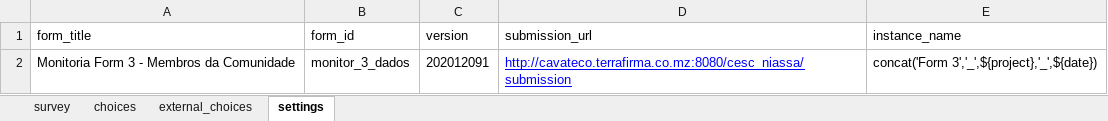
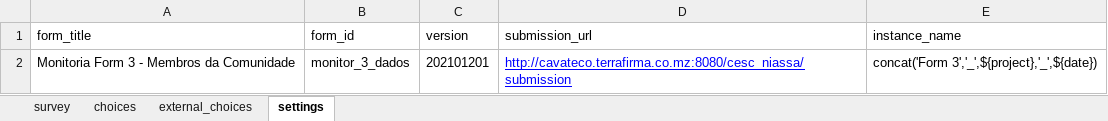
Before and after one commit to TerraFirmaMozambique/odk_forms_cesc_niassa, an Excel workbook: xlsx/indicadores_form_3.xlsx, sheet settings, drawn as a sheet; values as stored, in another font and other column widths than the file's, no borders; the diff names each change by its address in the sheet, - before the commit and + after, or states it on an @@ line.

```diff
--- a/xlsx/indicadores_form_3.xlsx (sheet settings)
+++ b/xlsx/indicadores_form_3.xlsx (sheet settings)
-C2 (version): 202012091
+C2 (version): 202101201
```
Also changed, not shown: sheet choices, sheet survey, xlsx/indicadores_form_2.xlsx, 4 other files.
